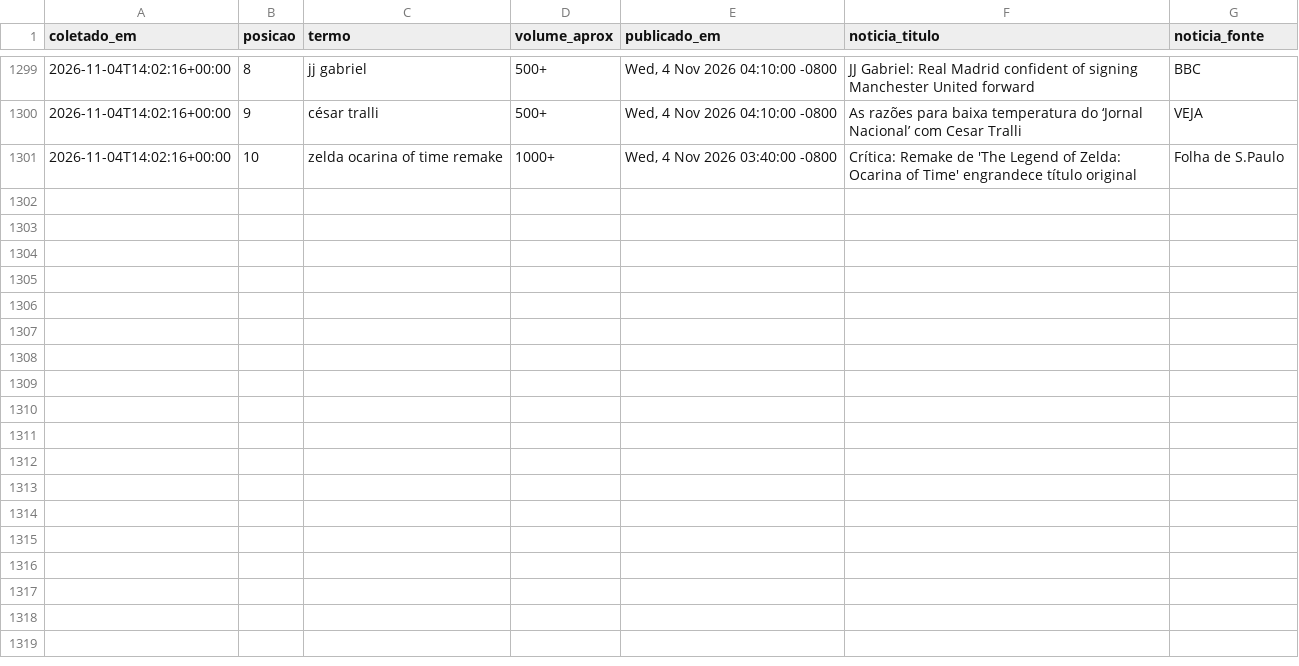
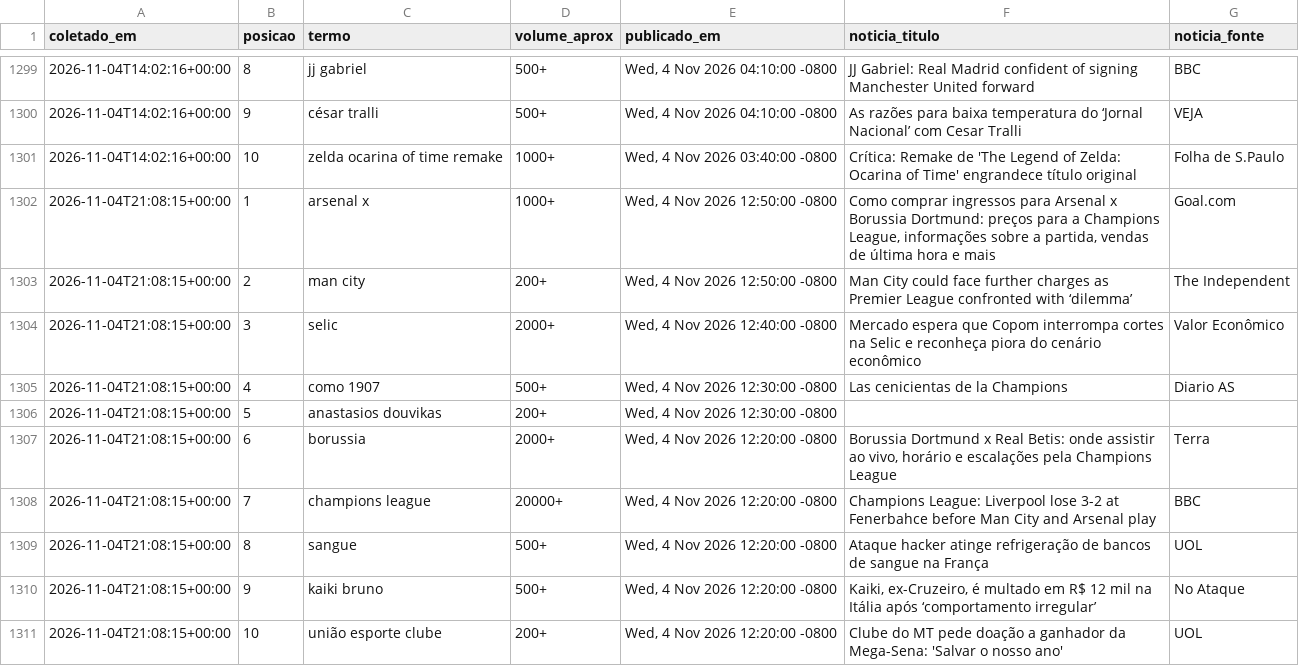
Before and after one commit to natashavalle/trends-brasil, a CSV file: data/snapshots.csv, drawn as a sheet; only a part is shown, gaps mark what is left out; the diff names each change by its address in the sheet, - before the commit and + after, or states it on an @@ line.

```diff
--- a/data/snapshots.csv
+++ b/data/snapshots.csv
+row 1302: 2026-11-04T21:08:15+00:00 | 1 | arsenal x | 1000+ | Wed, 4 Nov 2026 12:50:00 -0800 | Como comprar ingressos para Arsenal x Borussia Dortmund: preços para a Champions League, informações sobre a partida, vendas de última hora e mais | Goal.com
+row 1303: 2026-11-04T21:08:15+00:00 | 2 | man city | 200+ | Wed, 4 Nov 2026 12:50:00 -0800 | Man City could face further charges as Premier League confronted with ‘dilemma’ | The Independent
+row 1304: 2026-11-04T21:08:15+00:00 | 3 | selic | 2000+ | Wed, 4 Nov 2026 12:40:00 -0800 | Mercado espera que Copom interrompa cortes na Selic e reconheça piora do cenário econômico | Valor Econômico
+row 1305: 2026-11-04T21:08:15+00:00 | 4 | como 1907 | 500+ | Wed, 4 Nov 2026 12:30:00 -0800 | Las cenicientas de la Champions | Diario AS
+row 1306: 2026-11-04T21:08:15+00:00 | 5 | anastasios douvikas | 200+ | Wed, 4 Nov 2026 12:30:00 -0800
+row 1307: 2026-11-04T21:08:15+00:00 | 6 | borussia | 2000+ | Wed, 4 Nov 2026 12:20:00 -0800 | Borussia Dortmund x Real Betis: onde assistir ao vivo, horário e escalações pela Champions League | Terra
+row 1308: 2026-11-04T21:08:15+00:00 | 7 | champions league | 20000+ | Wed, 4 Nov 2026 12:20:00 -0800 | Champions League: Liverpool lose 3-2 at Fenerbahce before Man City and Arsenal play | BBC
+row 1309: 2026-11-04T21:08:15+00:00 | 8 | sangue | 500+ | Wed, 4 Nov 2026 12:20:00 -0800 | Ataque hacker atinge refrigeração de bancos de sangue na França | UOL
+row 1310: 2026-11-04T21:08:15+00:00 | 9 | kaiki bruno | 500+ | Wed, 4 Nov 2026 12:20:00 -0800 | Kaiki, ex-Cruzeiro, é multado em R$ 12 mil na Itália após ‘comportamento irregular’ | No Ataque
+row 1311: 2026-11-04T21:08:15+00:00 | 10 | união esporte clube | 200+ | Wed, 4 Nov 2026 12:20:00 -0800 | Clube do MT pede doação a ganhador da Mega-Sena: 'Salvar o nosso ano' | UOL
```
